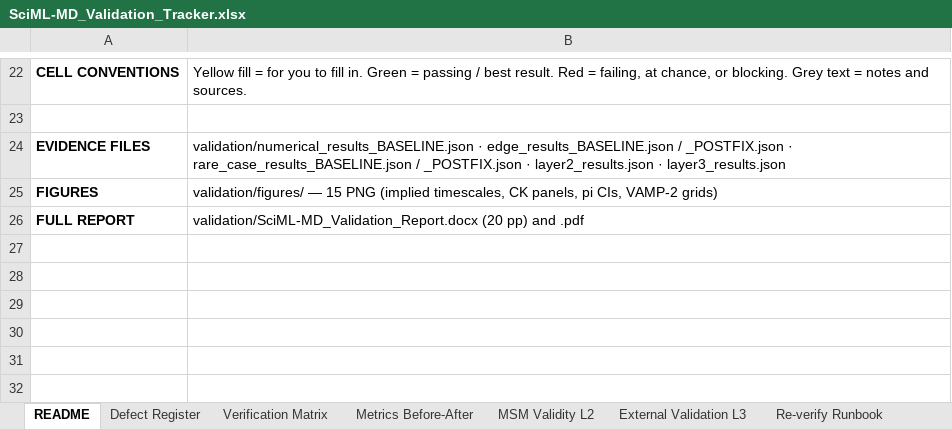
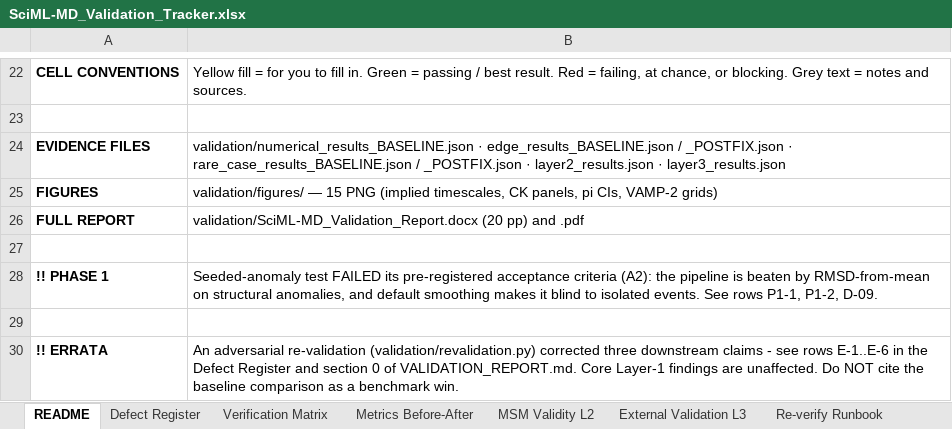
Before and after one commit to SciVizAI/SciML-MD, an Excel workbook: validation/SciML-MD_Validation_Tracker.xlsx, sheet README, drawn as a sheet; only a part is shown, gaps mark what is left out; values as stored, in another font and other column widths than the file's, no borders; the diff names each change by its address in the sheet, - before the commit and + after, or states it on an @@ line.

Commit message:
D-09 smoothing opt-in, phase 1 seeded-anomaly harness, revalidation errata, layer 2/3 validation

```diff
--- a/validation/SciML-MD_Validation_Tracker.xlsx (sheet README)
+++ b/validation/SciML-MD_Validation_Tracker.xlsx (sheet README)
+row 27: (empty)
+row 28: !! PHASE 1 | Seeded-anomaly test FAILED its pre-registered acceptance criteria (A2): the pipeline is beaten by RMSD-from-mean on structural anomalies, and default smoothing makes it blind to isolated events. See rows P1-1, P1-2, D-09.
+row 29: (empty)
+row 30: !! ERRATA | An adversarial re-validation (validation/revalidation.py) corrected three downstream claims - see rows E-1..E-6 in the Defect Register and section 0 of VALIDATION_REPORT.md. Core Layer-1 findings are unaffected. Do NOT cite the baseline comparison as a benchmark win.
```
Also changed, not shown: sheet Defect Register, sheet Verification Matrix, sheet Open Items, 10 other files.
